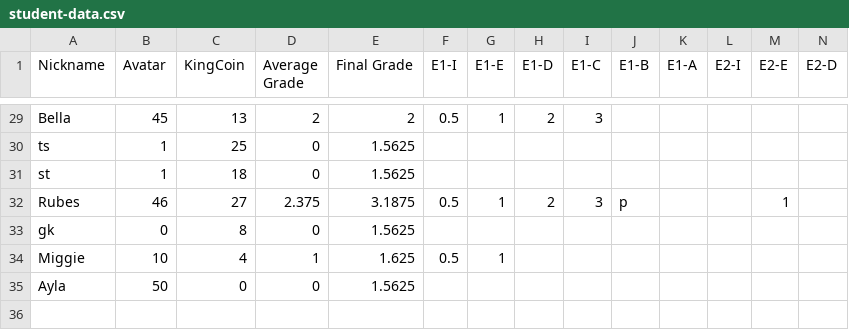
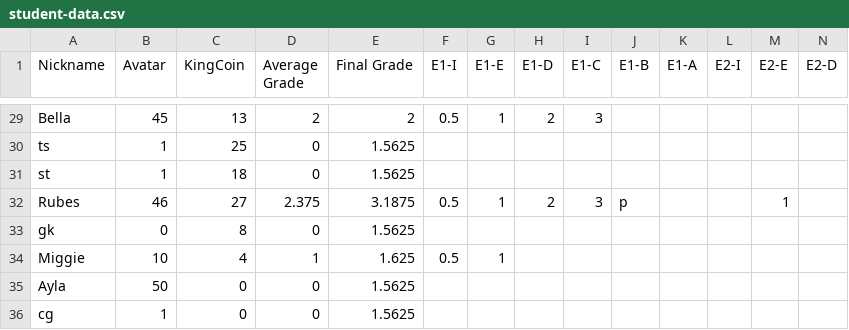
Before and after one commit to multixrulz/mr, a CSV file: 910b-sci/energy/status/student-data.csv, drawn as a sheet; only a part is shown, gaps mark what is left out; rows hold the shown columns only; the diff names each change by its address in the sheet, - before the commit and + after, or states it on an @@ line.

```diff
--- a/910b-sci/energy/status/student-data.csv
+++ b/910b-sci/energy/status/student-data.csv
+row 36: cg | 1 | 0 | 0 | 1.5625
```
Also changed, not shown: 9y-sci/energy/status/student-data.csv, rosa-sci/energy/status/student-data.csv, 11 other files.
